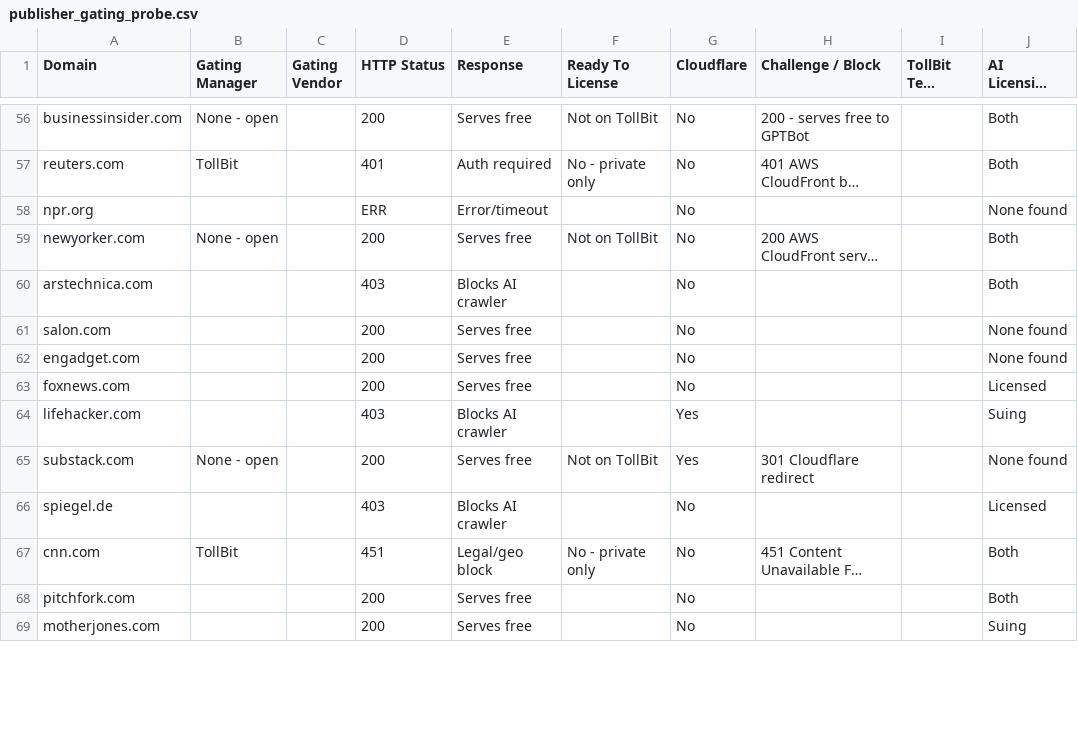
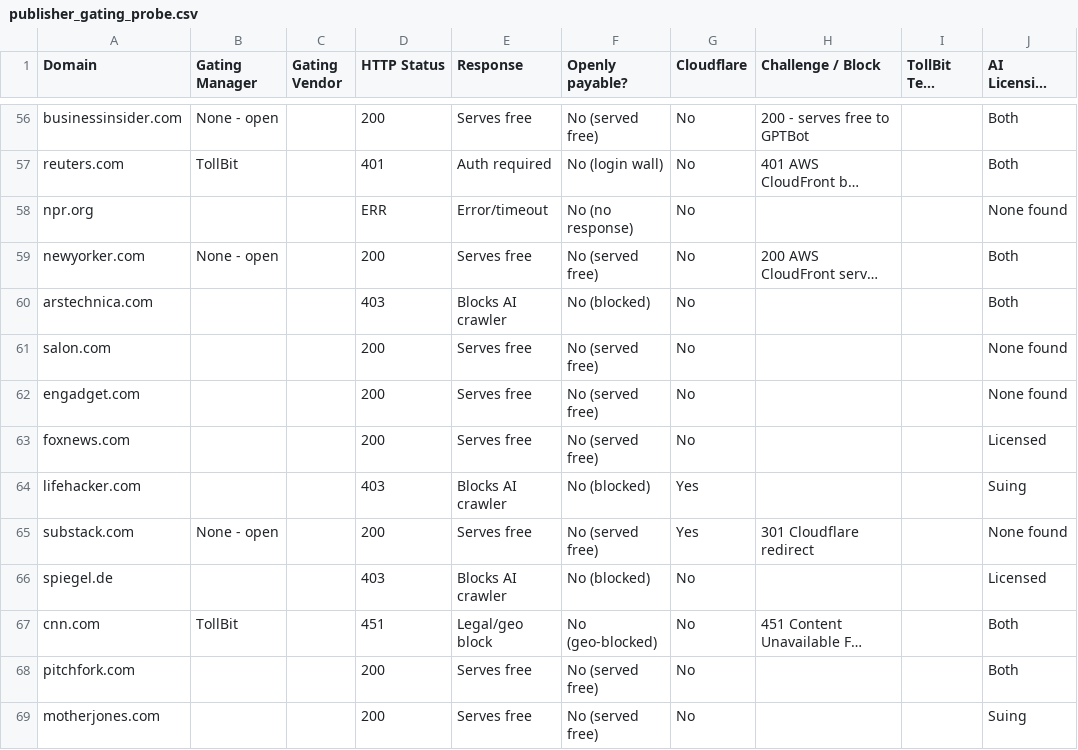
Before and after one commit to shoalresearch/402-content-gating-probe, a CSV file: data/publisher_gating_probe.csv, drawn as a sheet; only a part is shown, gaps mark what is left out; long unchanged cells end in …; the diff covers the shown part only; the diff names each change by its address in the sheet, - before the commit and + after, or states it on an @@ line.

Commit message:
Replace muddled Ready To License with a clean Openly payable? column
- Drop `Ready To License` (73% blank, conflated "not on TollBit" marketplace
  membership with whitelist/private licensability; both facts already live in
  the vendor and TollBit Test Result columns)
- Add `Openly payable?` after Response, defined consistently for every row:
  No for all 108, with the reason (served free, blocked, manual-approval gate,
  login wall, geo-blocked, no response, rejected UA). Makes the headline finding
  a first-class field instead of something a reader infers

```diff
--- a/data/publisher_gating_probe.csv
+++ b/data/publisher_gating_probe.csv
-F1: Ready To License
+F1: Openly payable?
-F56 (Openly payable?): Not on TollBit
+F56 (Openly payable?): No (served free)
-F57 (Openly payable?): No - private only
+F57 (Openly payable?): No (login wall)
-F58 (Openly payable?): (empty)
+F58 (Openly payable?): No (no response)
-F59 (Openly payable?): Not on TollBit
+F59 (Openly payable?): No (served free)
-F60 (Openly payable?): (empty)
+F60 (Openly payable?): No (blocked)
-F61:F63 (Openly payable?): (empty)
+F61:F63 (Openly payable?): No (served free)
-F64 (Openly payable?): (empty)
+F64 (Openly payable?): No (blocked)
-F65 (Openly payable?): Not on TollBit
+F65 (Openly payable?): No (served free)
-F66 (Openly payable?): (empty)
+F66 (Openly payable?): No (blocked)
-F67 (Openly payable?): No - private only
+F67 (Openly payable?): No (geo-blocked)
-F68:F69 (Openly payable?): (empty)
+F68:F69 (Openly payable?): No (served free)
```
Also changed, not shown: 94 edited cells elsewhere in this file, 2 other files.
